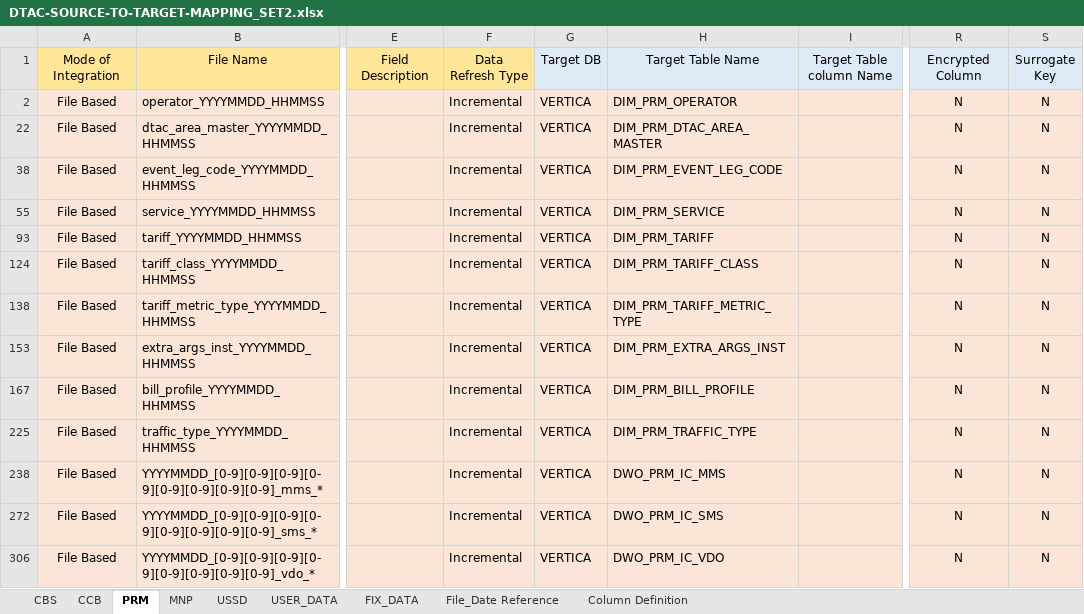
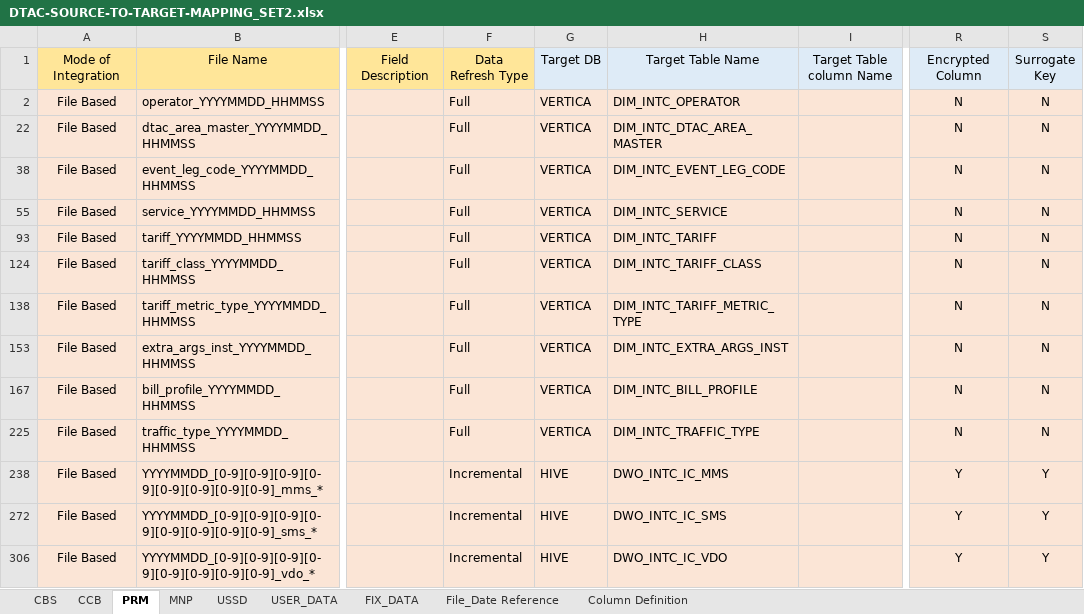
Before and after one commit to notting-hill/AEP_documents, an Excel workbook: DTAC-SOURCE-TO-TARGET-MAPPING_SET2.xlsx, sheet PRM, drawn as a sheet; only a part is shown, gaps mark what is left out; values as stored, in another font and other column widths than the file's, no borders; the diff covers the shown part only; the diff names each change by its address in the sheet, - before the commit and + after, or states it on an @@ line.

```diff
--- a/DTAC-SOURCE-TO-TARGET-MAPPING_SET2.xlsx (sheet PRM)
+++ b/DTAC-SOURCE-TO-TARGET-MAPPING_SET2.xlsx (sheet PRM)
-F2: Incremental
+F2: Full
-H2: DIM_PRM_OPERATOR
+H2: DIM_INTC_OPERATOR
-F22: Incremental
+F22: Full
-H22: DIM_PRM_DTAC_AREA_MASTER
+H22: DIM_INTC_DTAC_AREA_MASTER
-F38: Incremental
+F38: Full
-H38: DIM_PRM_EVENT_LEG_CODE
+H38: DIM_INTC_EVENT_LEG_CODE
-F55: Incremental
+F55: Full
-H55: DIM_PRM_SERVICE
+H55: DIM_INTC_SERVICE
-F93: Incremental
+F93: Full
-H93: DIM_PRM_TARIFF
+H93: DIM_INTC_TARIFF
-F124: Incremental
+F124: Full
-H124: DIM_PRM_TARIFF_CLASS
+H124: DIM_INTC_TARIFF_CLASS
-F138: Incremental
+F138: Full
-H138: DIM_PRM_TARIFF_METRIC_TYPE
+H138: DIM_INTC_TARIFF_METRIC_TYPE
-F153: Incremental
+F153: Full
-H153: DIM_PRM_EXTRA_ARGS_INST
+H153: DIM_INTC_EXTRA_ARGS_INST
-F167: Incremental
+F167: Full
-H167: DIM_PRM_BILL_PROFILE
+H167: DIM_INTC_BILL_PROFILE
-F225: Incremental
+F225: Full
-H225: DIM_PRM_TRAFFIC_TYPE
+H225: DIM_INTC_TRAFFIC_TYPE
-G238: VERTICA
+G238: HIVE
-H238: DWO_PRM_IC_MMS
+H238: DWO_INTC_IC_MMS
-R238: N
+R238: Y
-S238: N
+S238: Y
-G272: VERTICA
+G272: HIVE
-H272: DWO_PRM_IC_SMS
+H272: DWO_INTC_IC_SMS
-R272: N
+R272: Y
-S272: N
+S272: Y
-G306: VERTICA
+G306: HIVE
-H306: DWO_PRM_IC_VDO
+H306: DWO_INTC_IC_VDO
-R306: N
+R306: Y
-S306: N
+S306: Y
```
Also changed, not shown: 1 removed row and 12 edited cells elsewhere in this sheet, hidden cells, 2 other files.
